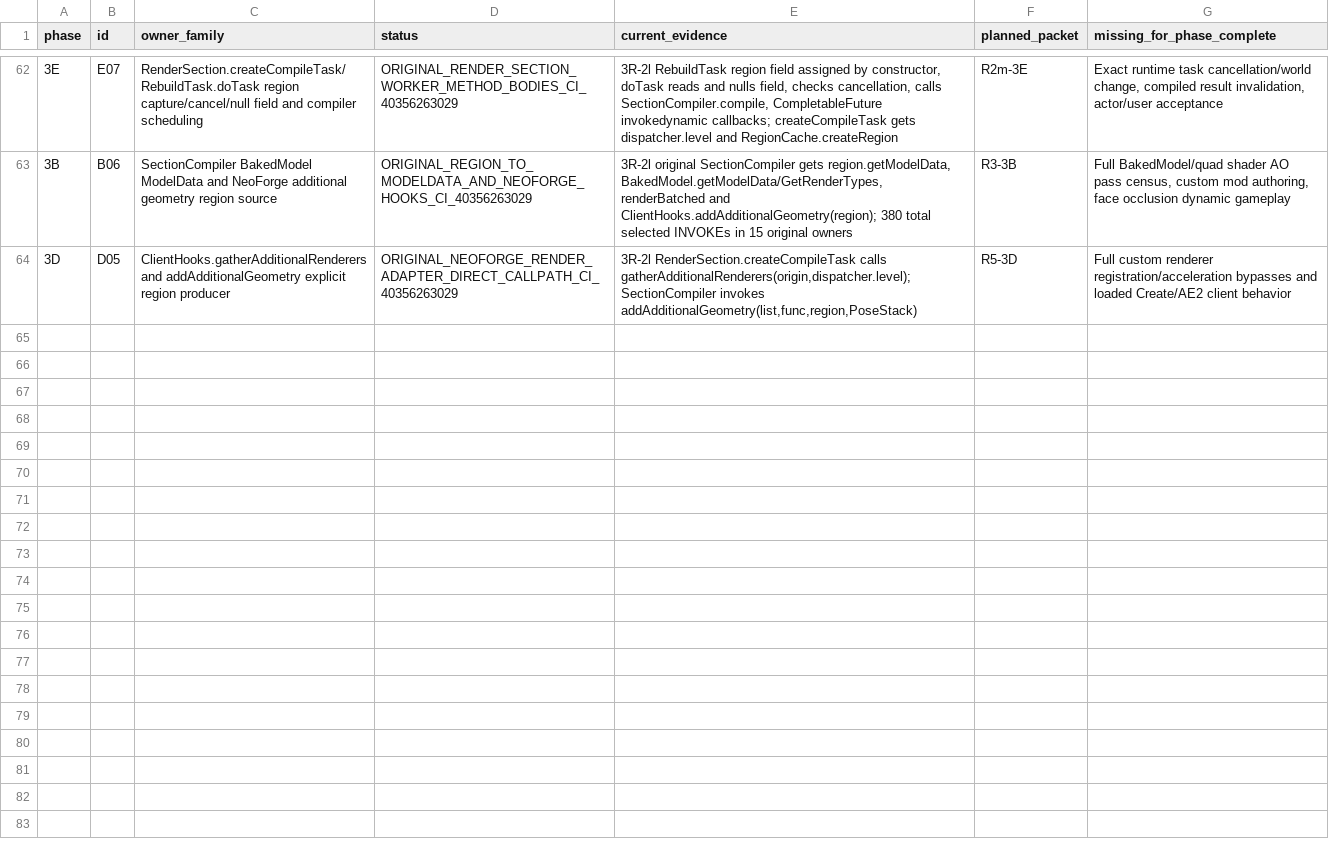
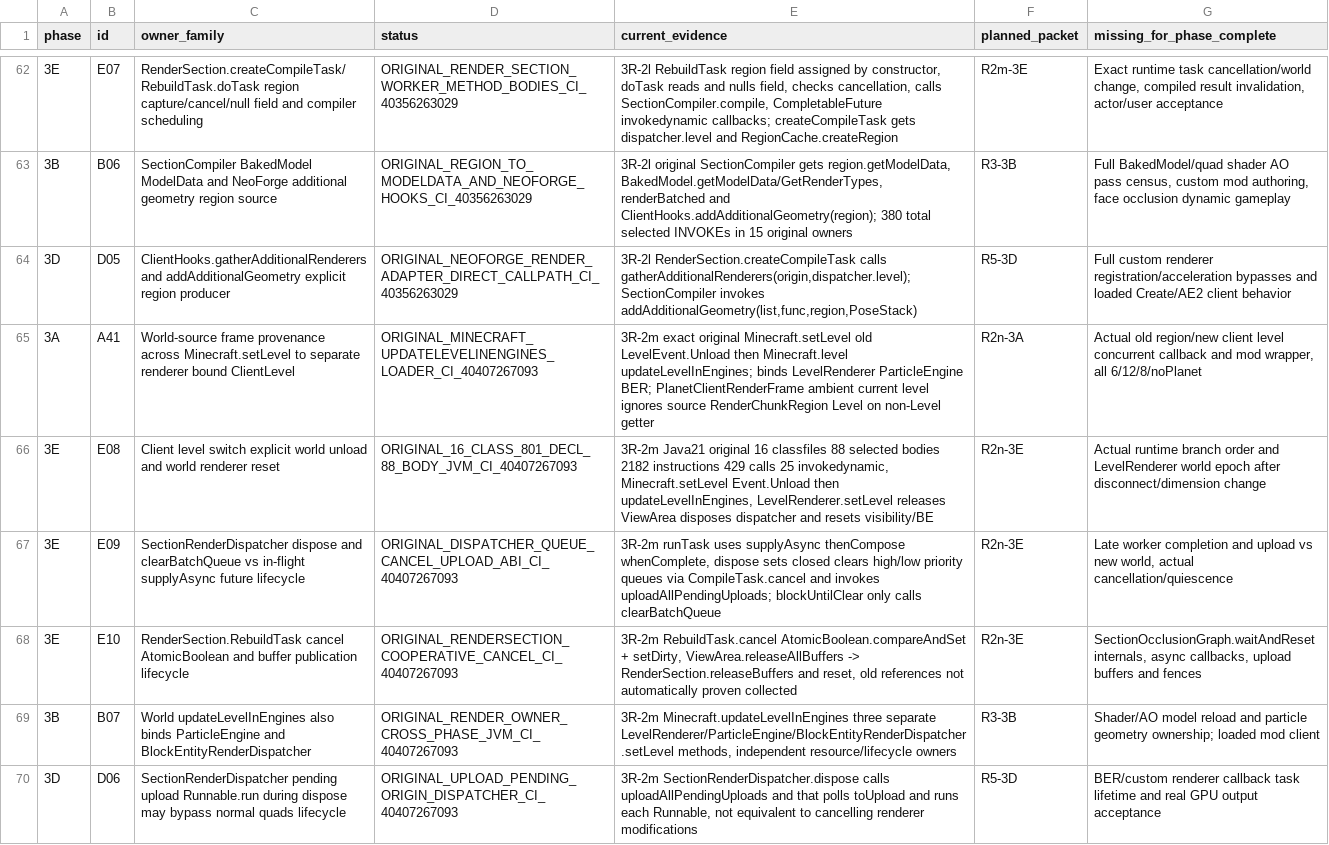
Before and after one commit to Abbygree11/Planetary, a TSV file: docs/research/PHASE3_OWNER_COVERAGE_1_21_1.tsv, drawn as a sheet; only a part is shown, gaps mark what is left out.

Commit message:
research(3R-2m): expand phase3 matrix to 69 original world-switch and async dispatcher owner rows

```diff
--- a/docs/research/PHASE3_OWNER_COVERAGE_1_21_1.tsv
+++ b/docs/research/PHASE3_OWNER_COVERAGE_1_21_1.tsv
@@ -64 +64,7 @@ phase	id	owner_family	status	current_evidence	planned_packet	missing_for_phase_c
 3D	D05	ClientHooks.gatherAdditionalRenderers and addAdditionalGeometry explicit region producer	ORIGINAL_NEOFORGE_RENDER_ADAPTER_DIRECT_CALLPATH_CI_40356263029	3R-2l RenderSection.createCompileTask calls gatherAdditionalRenderers(origin,dispatcher.level); SectionCompiler invokes addAdditionalGeometry(list,func,region,PoseStack)	R5-3D	Full custom renderer registration/acceleration bypasses and loaded Create/AE2 client behavior
+3A	A41	World-source frame provenance across Minecraft.setLevel to separate renderer bound ClientLevel	ORIGINAL_MINECRAFT_UPDATELEVELINENGINES_LOADER_CI_40407267093	3R-2m exact original Minecraft.setLevel old LevelEvent.Unload then Minecraft.level updateLevelInEngines; binds LevelRenderer ParticleEngine BER; PlanetClientRenderFrame ambient current level ignores source RenderChunkRegion Level on non-Level getter	R2n-3A	Actual old region/new client level concurrent callback and mod wrapper, all 6/12/8/noPlanet
+3E	E08	Client level switch explicit world unload and world renderer reset	ORIGINAL_16_CLASS_801_DECL_88_BODY_JVM_CI_40407267093	3R-2m Java21 original 16 classfiles 88 selected bodies 2182 instructions 429 calls 25 invokedynamic, Minecraft.setLevel Event.Unload then updateLevelInEngines, LevelRenderer.setLevel releases ViewArea disposes dispatcher and resets visibility/BE	R2n-3E	Actual runtime branch order and LevelRenderer world epoch after disconnect/dimension change
+3E	E09	SectionRenderDispatcher dispose and clearBatchQueue vs in-flight supplyAsync future lifecycle	ORIGINAL_DISPATCHER_QUEUE_CANCEL_UPLOAD_ABI_CI_40407267093	3R-2m runTask uses supplyAsync thenCompose whenComplete, dispose sets closed clears high/low priority queues via CompileTask.cancel and invokes uploadAllPendingUploads; blockUntilClear only calls clearBatchQueue	R2n-3E	Late worker completion and upload vs new world, actual cancellation/quiescence
+3E	E10	RenderSection.RebuildTask cancel AtomicBoolean and buffer publication lifecycle	ORIGINAL_RENDERSECTION_COOPERATIVE_CANCEL_CI_40407267093	3R-2m RebuildTask.cancel AtomicBoolean.compareAndSet + setDirty, ViewArea.releaseAllBuffers -> RenderSection.releaseBuffers and reset, old references not automatically proven collected	R2n-3E	SectionOcclusionGraph.waitAndReset internals, async callbacks, upload buffers and fences
+3B	B07	World updateLevelInEngines also binds ParticleEngine and BlockEntityRenderDispatcher	ORIGINAL_RENDER_OWNER_CROSS_PHASE_JVM_CI_40407267093	3R-2m Minecraft.updateLevelInEngines three separate LevelRenderer/ParticleEngine/BlockEntityRenderDispatcher.setLevel methods, independent resource/lifecycle owners	R3-3B	Shader/AO model reload and particle geometry ownership; loaded mod client
+3D	D06	SectionRenderDispatcher pending upload Runnable.run during dispose may bypass normal quads lifecycle	ORIGINAL_UPLOAD_PENDING_ORIGIN_DISPATCHER_CI_40407267093	3R-2m SectionRenderDispatcher.dispose calls uploadAllPendingUploads and that polls toUpload and runs each Runnable, not equivalent to cancelling renderer modifications	R5-3D	BER/custom renderer callback task lifetime and real GPU output acceptance
```
